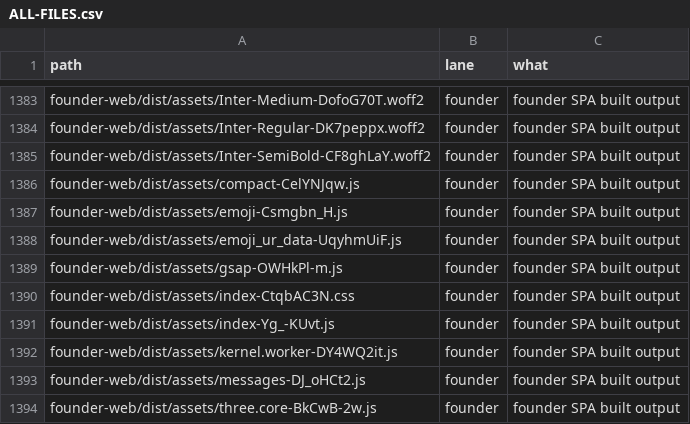
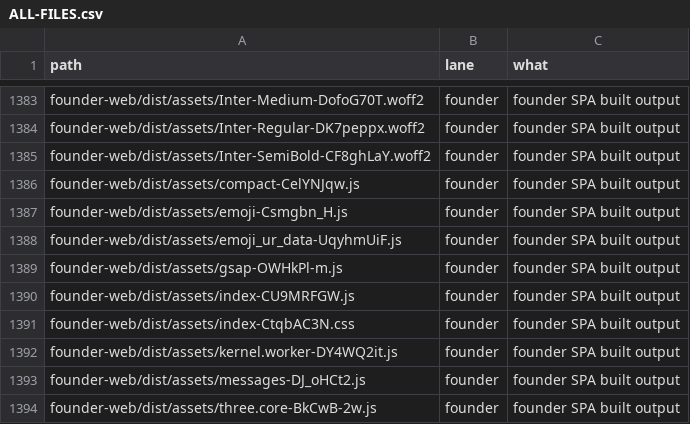
Before and after one commit to naumansherwani/ANEXOMAIL-WORKSPACE, a CSV file: lanes/ALL-FILES.csv, drawn as a sheet; only a part is shown, gaps mark what is left out; removed rows and columns are numbered as before the commit, all else as after; the diff names each change by its address in the sheet, - before the commit and + after, or states it on an @@ line.

```diff
--- a/lanes/ALL-FILES.csv
+++ b/lanes/ALL-FILES.csv
+row 1390: founder-web/dist/assets/index-CU9MRFGW.js | founder | founder SPA built output
-row 1391: founder-web/dist/assets/index-Yg_-KUvt.js | founder | founder SPA built output
```
Also changed, not shown: 17 other files.
